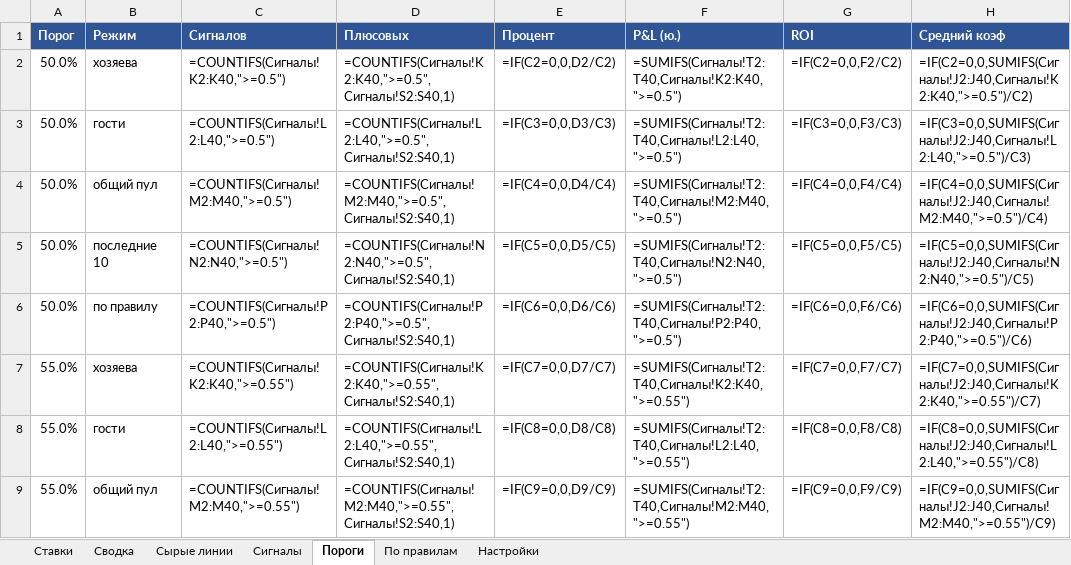
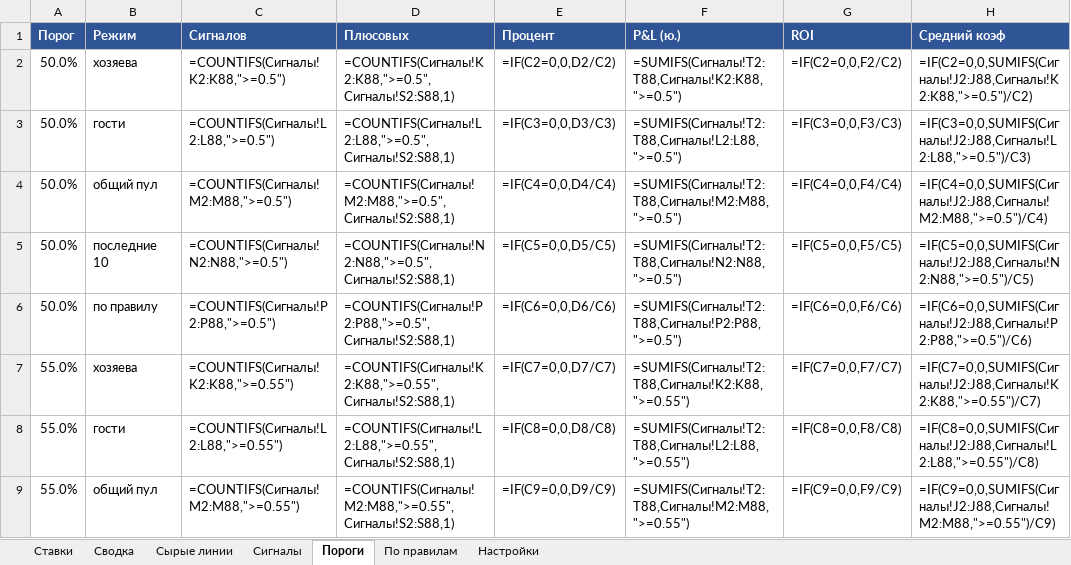
Before and after one commit to alex8volt/total-mini-bot, an Excel workbook: docs/journal.xlsx, sheet Пороги, drawn as a sheet; only a part is shown; values as stored, in another font and other column widths than the file's, no borders; formulas without a stored value are shown as written; the diff covers the shown part only; the diff names each change by its address in the sheet, - before the commit and + after, or states it on an @@ line.

```diff
--- a/docs/journal.xlsx (sheet Пороги)
+++ b/docs/journal.xlsx (sheet Пороги)
-C2 (Сигналов): =COUNTIFS(Сигналы!K2:K40,">=0.5")
+C2 (Сигналов): =COUNTIFS(Сигналы!K2:K88,">=0.5")
-D2 (Плюсовых): =COUNTIFS(Сигналы!K2:K40,">=0.5",Сигналы!S2:S40,1)
+D2 (Плюсовых): =COUNTIFS(Сигналы!K2:K88,">=0.5",Сигналы!S2:S88,1)
-F2 (P&L (ю.)): =SUMIFS(Сигналы!T2:T40,Сигналы!K2:K40,">=0.5")
+F2 (P&L (ю.)): =SUMIFS(Сигналы!T2:T88,Сигналы!K2:K88,">=0.5")
-H2 (Средний коэф): =IF(C2=0,0,SUMIFS(Сигналы!J2:J40,Сигналы!K2:K40,">=0.5")/C2)
+H2 (Средний коэф): =IF(C2=0,0,SUMIFS(Сигналы!J2:J88,Сигналы!K2:K88,">=0.5")/C2)
-C3 (Сигналов): =COUNTIFS(Сигналы!L2:L40,">=0.5")
+C3 (Сигналов): =COUNTIFS(Сигналы!L2:L88,">=0.5")
-D3 (Плюсовых): =COUNTIFS(Сигналы!L2:L40,">=0.5",Сигналы!S2:S40,1)
+D3 (Плюсовых): =COUNTIFS(Сигналы!L2:L88,">=0.5",Сигналы!S2:S88,1)
-F3 (P&L (ю.)): =SUMIFS(Сигналы!T2:T40,Сигналы!L2:L40,">=0.5")
+F3 (P&L (ю.)): =SUMIFS(Сигналы!T2:T88,Сигналы!L2:L88,">=0.5")
-H3 (Средний коэф): =IF(C3=0,0,SUMIFS(Сигналы!J2:J40,Сигналы!L2:L40,">=0.5")/C3)
+H3 (Средний коэф): =IF(C3=0,0,SUMIFS(Сигналы!J2:J88,Сигналы!L2:L88,">=0.5")/C3)
-C4 (Сигналов): =COUNTIFS(Сигналы!M2:M40,">=0.5")
+C4 (Сигналов): =COUNTIFS(Сигналы!M2:M88,">=0.5")
-D4 (Плюсовых): =COUNTIFS(Сигналы!M2:M40,">=0.5",Сигналы!S2:S40,1)
+D4 (Плюсовых): =COUNTIFS(Сигналы!M2:M88,">=0.5",Сигналы!S2:S88,1)
-F4 (P&L (ю.)): =SUMIFS(Сигналы!T2:T40,Сигналы!M2:M40,">=0.5")
+F4 (P&L (ю.)): =SUMIFS(Сигналы!T2:T88,Сигналы!M2:M88,">=0.5")
-H4 (Средний коэф): =IF(C4=0,0,SUMIFS(Сигналы!J2:J40,Сигналы!M2:M40,">=0.5")/C4)
+H4 (Средний коэф): =IF(C4=0,0,SUMIFS(Сигналы!J2:J88,Сигналы!M2:M88,">=0.5")/C4)
-C5 (Сигналов): =COUNTIFS(Сигналы!N2:N40,">=0.5")
+C5 (Сигналов): =COUNTIFS(Сигналы!N2:N88,">=0.5")
-D5 (Плюсовых): =COUNTIFS(Сигналы!N2:N40,">=0.5",Сигналы!S2:S40,1)
+D5 (Плюсовых): =COUNTIFS(Сигналы!N2:N88,">=0.5",Сигналы!S2:S88,1)
-F5 (P&L (ю.)): =SUMIFS(Сигналы!T2:T40,Сигналы!N2:N40,">=0.5")
+F5 (P&L (ю.)): =SUMIFS(Сигналы!T2:T88,Сигналы!N2:N88,">=0.5")
-H5 (Средний коэф): =IF(C5=0,0,SUMIFS(Сигналы!J2:J40,Сигналы!N2:N40,">=0.5")/C5)
+H5 (Средний коэф): =IF(C5=0,0,SUMIFS(Сигналы!J2:J88,Сигналы!N2:N88,">=0.5")/C5)
-C6 (Сигналов): =COUNTIFS(Сигналы!P2:P40,">=0.5")
+C6 (Сигналов): =COUNTIFS(Сигналы!P2:P88,">=0.5")
-D6 (Плюсовых): =COUNTIFS(Сигналы!P2:P40,">=0.5",Сигналы!S2:S40,1)
+D6 (Плюсовых): =COUNTIFS(Сигналы!P2:P88,">=0.5",Сигналы!S2:S88,1)
-F6 (P&L (ю.)): =SUMIFS(Сигналы!T2:T40,Сигналы!P2:P40,">=0.5")
+F6 (P&L (ю.)): =SUMIFS(Сигналы!T2:T88,Сигналы!P2:P88,">=0.5")
-H6 (Средний коэф): =IF(C6=0,0,SUMIFS(Сигналы!J2:J40,Сигналы!P2:P40,">=0.5")/C6)
+H6 (Средний коэф): =IF(C6=0,0,SUMIFS(Сигналы!J2:J88,Сигналы!P2:P88,">=0.5")/C6)
-C7 (Сигналов): =COUNTIFS(Сигналы!K2:K40,">=0.55")
+C7 (Сигналов): =COUNTIFS(Сигналы!K2:K88,">=0.55")
-D7 (Плюсовых): =COUNTIFS(Сигналы!K2:K40,">=0.55",Сигналы!S2:S40,1)
+D7 (Плюсовых): =COUNTIFS(Сигналы!K2:K88,">=0.55",Сигналы!S2:S88,1)
-F7 (P&L (ю.)): =SUMIFS(Сигналы!T2:T40,Сигналы!K2:K40,">=0.55")
+F7 (P&L (ю.)): =SUMIFS(Сигналы!T2:T88,Сигналы!K2:K88,">=0.55")
-H7 (Средний коэф): =IF(C7=0,0,SUMIFS(Сигналы!J2:J40,Сигналы!K2:K40,">=0.55")/C7)
+H7 (Средний коэф): =IF(C7=0,0,SUMIFS(Сигналы!J2:J88,Сигналы!K2:K88,">=0.55")/C7)
-C8 (Сигналов): =COUNTIFS(Сигналы!L2:L40,">=0.55")
+C8 (Сигналов): =COUNTIFS(Сигналы!L2:L88,">=0.55")
-D8 (Плюсовых): =COUNTIFS(Сигналы!L2:L40,">=0.55",Сигналы!S2:S40,1)
+D8 (Плюсовых): =COUNTIFS(Сигналы!L2:L88,">=0.55",Сигналы!S2:S88,1)
-F8 (P&L (ю.)): =SUMIFS(Сигналы!T2:T40,Сигналы!L2:L40,">=0.55")
+F8 (P&L (ю.)): =SUMIFS(Сигналы!T2:T88,Сигналы!L2:L88,">=0.55")
-H8 (Средний коэф): =IF(C8=0,0,SUMIFS(Сигналы!J2:J40,Сигналы!L2:L40,">=0.55")/C8)
+H8 (Средний коэф): =IF(C8=0,0,SUMIFS(Сигналы!J2:J88,Сигналы!L2:L88,">=0.55")/C8)
-C9 (Сигналов): =COUNTIFS(Сигналы!M2:M40,">=0.55")
+C9 (Сигналов): =COUNTIFS(Сигналы!M2:M88,">=0.55")
-D9 (Плюсовых): =COUNTIFS(Сигналы!M2:M40,">=0.55",Сигналы!S2:S40,1)
+D9 (Плюсовых): =COUNTIFS(Сигналы!M2:M88,">=0.55",Сигналы!S2:S88,1)
-F9 (P&L (ю.)): =SUMIFS(Сигналы!T2:T40,Сигналы!M2:M40,">=0.55")
+F9 (P&L (ю.)): =SUMIFS(Сигналы!T2:T88,Сигналы!M2:M88,">=0.55")
-H9 (Средний коэф): =IF(C9=0,0,SUMIFS(Сигналы!J2:J40,Сигналы!M2:M40,">=0.55")/C9)
+H9 (Средний коэф): =IF(C9=0,0,SUMIFS(Сигналы!J2:J88,Сигналы!M2:M88,">=0.55")/C9)
```
Also changed, not shown: 148 edited cells elsewhere in this sheet, sheet Ставки, sheet Сигналы, sheet Сырые линии, sheet По правилам, sheet Сводка.
